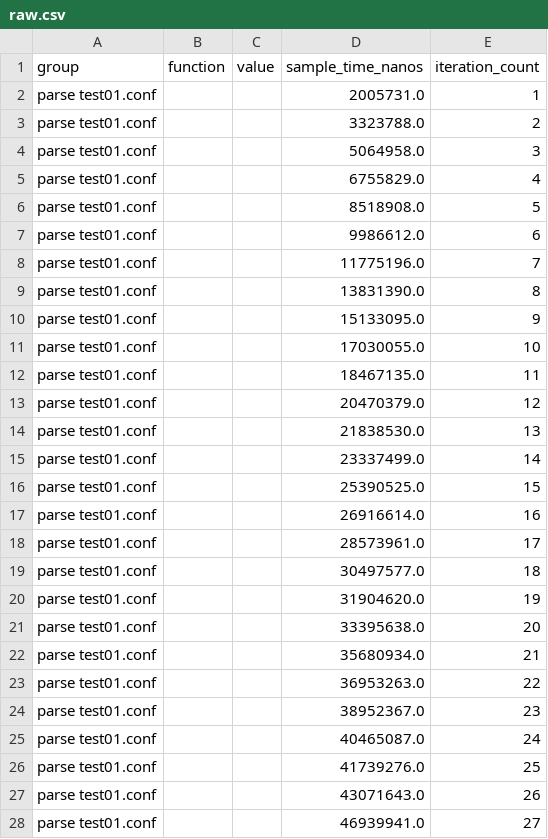
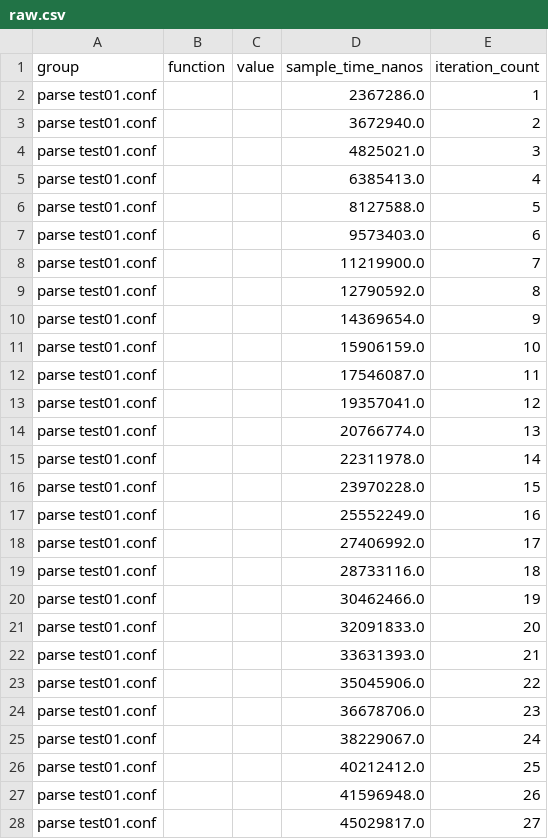
Before and after one commit to wez/hocon.rs, a CSV file: parse test01.conf/new/raw.csv, drawn as a sheet; only a part is shown; the diff covers the shown part only.

```diff
--- a/parse test01.conf/new/raw.csv
+++ b/parse test01.conf/new/raw.csv
@@ -1,28 +1,28 @@
 group,function,value,sample_time_nanos,iteration_count
-parse test01.conf,,,2005731.0,1
-parse test01.conf,,,3323788.0,2
-parse test01.conf,,,5064958.0,3
-parse test01.conf,,,6755829.0,4
-parse test01.conf,,,8518908.0,5
-parse test01.conf,,,9986612.0,6
-parse test01.conf,,,11775196.0,7
-parse test01.conf,,,13831390.0,8
-parse test01.conf,,,15133095.0,9
-parse test01.conf,,,17030055.0,10
-parse test01.conf,,,18467135.0,11
-parse test01.conf,,,20470379.0,12
-parse test01.conf,,,21838530.0,13
-parse test01.conf,,,23337499.0,14
-parse test01.conf,,,25390525.0,15
-parse test01.conf,,,26916614.0,16
-parse test01.conf,,,28573961.0,17
-parse test01.conf,,,30497577.0,18
-parse test01.conf,,,31904620.0,19
-parse test01.conf,,,33395638.0,20
-parse test01.conf,,,35680934.0,21
-parse test01.conf,,,36953263.0,22
-parse test01.conf,,,38952367.0,23
-parse test01.conf,,,40465087.0,24
-parse test01.conf,,,41739276.0,25
-parse test01.conf,,,43071643.0,26
-parse test01.conf,,,46939941.0,27
+parse test01.conf,,,2367286.0,1
+parse test01.conf,,,3672940.0,2
+parse test01.conf,,,4825021.0,3
+parse test01.conf,,,6385413.0,4
+parse test01.conf,,,8127588.0,5
+parse test01.conf,,,9573403.0,6
+parse test01.conf,,,11219900.0,7
+parse test01.conf,,,12790592.0,8
+parse test01.conf,,,14369654.0,9
+parse test01.conf,,,15906159.0,10
+parse test01.conf,,,17546087.0,11
+parse test01.conf,,,19357041.0,12
+parse test01.conf,,,20766774.0,13
+parse test01.conf,,,22311978.0,14
+parse test01.conf,,,23970228.0,15
+parse test01.conf,,,25552249.0,16
+parse test01.conf,,,27406992.0,17
+parse test01.conf,,,28733116.0,18
+parse test01.conf,,,30462466.0,19
+parse test01.conf,,,32091833.0,20
+parse test01.conf,,,33631393.0,21
+parse test01.conf,,,35045906.0,22
+parse test01.conf,,,36678706.0,23
+parse test01.conf,,,38229067.0,24
+parse test01.conf,,,40212412.0,25
+parse test01.conf,,,41596948.0,26
+parse test01.conf,,,45029817.0,27
```
Also changed, not shown: 73 edited cells elsewhere in this file, 21 other files.
